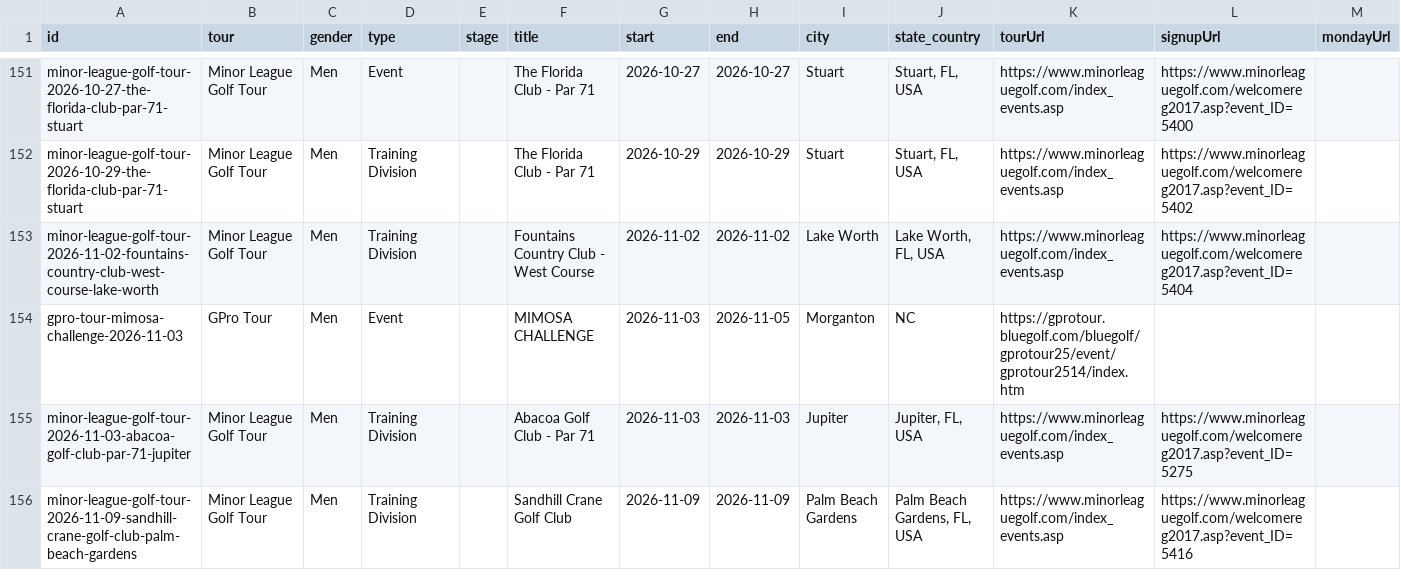
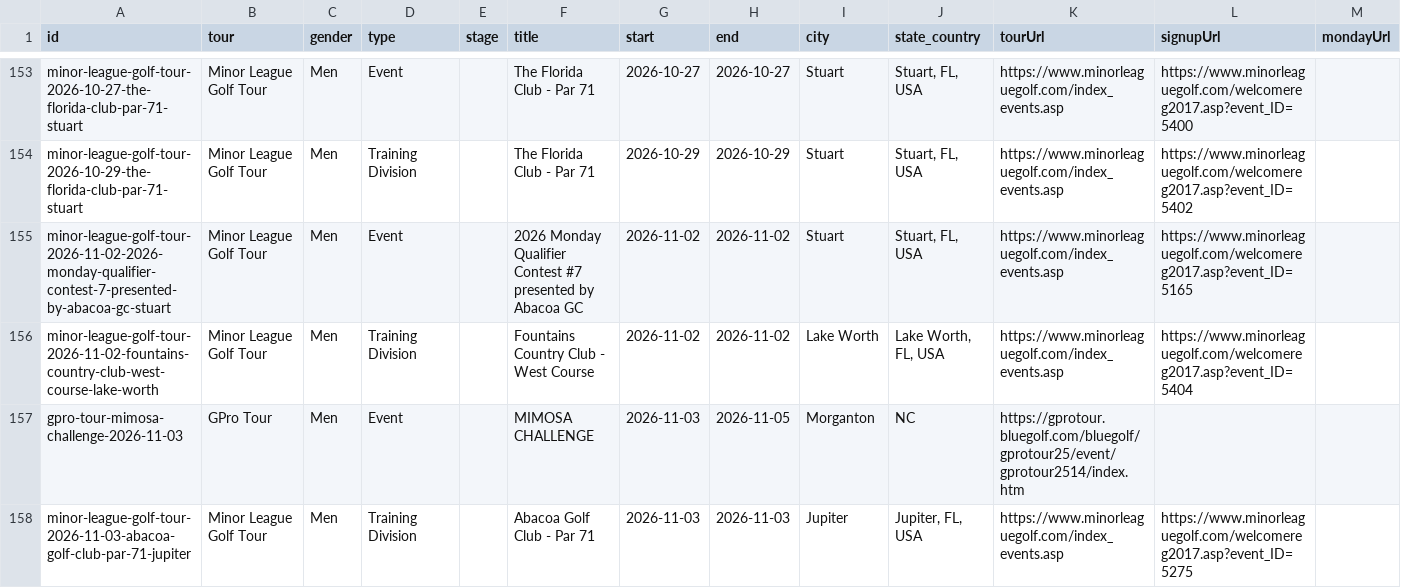
Before and after one commit to pbh007/propath-data, a CSV file: data/ProPath-MiniTour2026-MasterEvents.csv, drawn as a sheet; only a part is shown, gaps mark what is left out; the shorter side is filled out with more unchanged rows; rows hold the shown columns only; the diff covers the shown part only; the diff names each change by its address in the sheet, - before the commit and + after, or states it on an @@ line.

```diff
--- a/data/ProPath-MiniTour2026-MasterEvents.csv
+++ b/data/ProPath-MiniTour2026-MasterEvents.csv
+row 155: minor-league-golf-tour-2026-11-02-2026-monday-qualifier-contest-7-presented-by-abacoa-gc-stuart | Minor League Golf Tour | Men | Event |  | 2026 Monday Qualifier Contest #7 presented by Abacoa GC | 2026-11-02 | 2026-11-02 | Stuart | Stuart, FL, USA | https://www.minorleaguegolf.com/index_events.asp | https://www.minorleaguegolf.com/welcomereg2017.asp?event_ID=5165
```
Also changed, not shown: 13 added rows, 2 removed rows and 12 edited cells elsewhere in this file, data/_incoming_mlgt_upcoming.csv.
